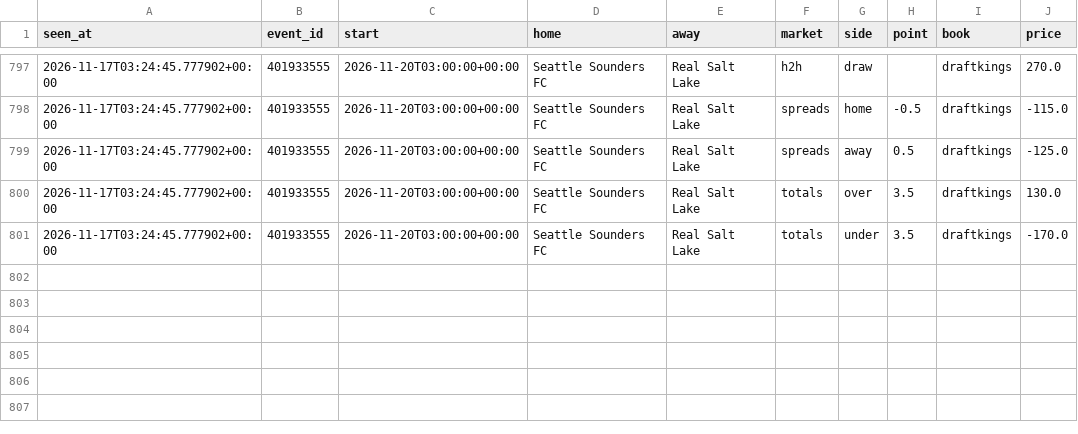
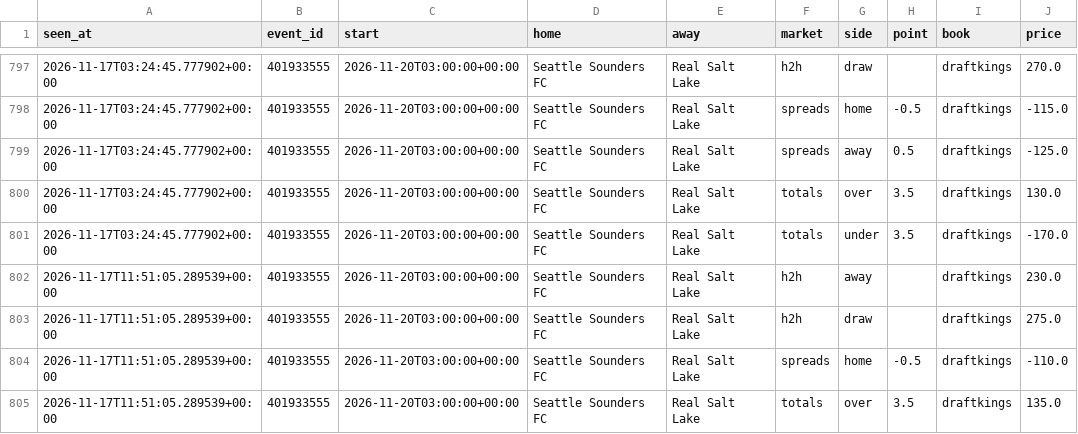
Before and after one commit to tdrey10/sports, a CSV file: data/odds/mls/2026-11.csv, drawn as a sheet; only a part is shown, gaps mark what is left out; the diff names each change by its address in the sheet, - before the commit and + after, or states it on an @@ line.

```diff
--- a/data/odds/mls/2026-11.csv
+++ b/data/odds/mls/2026-11.csv
+row 802: 2026-11-17T11:51:05.289539+00:00 | 401933555 | 2026-11-20T03:00:00+00:00 | Seattle Sounders FC | Real Salt Lake | h2h | away |  | draftkings | 230.0
+row 803: 2026-11-17T11:51:05.289539+00:00 | 401933555 | 2026-11-20T03:00:00+00:00 | Seattle Sounders FC | Real Salt Lake | h2h | draw |  | draftkings | 275.0
+row 804: 2026-11-17T11:51:05.289539+00:00 | 401933555 | 2026-11-20T03:00:00+00:00 | Seattle Sounders FC | Real Salt Lake | spreads | home | -0.5 | draftkings | -110.0
+row 805: 2026-11-17T11:51:05.289539+00:00 | 401933555 | 2026-11-20T03:00:00+00:00 | Seattle Sounders FC | Real Salt Lake | totals | over | 3.5 | draftkings | 135.0
```
Also changed, not shown: data/odds/nba/2026-11.csv, 10 other files.
